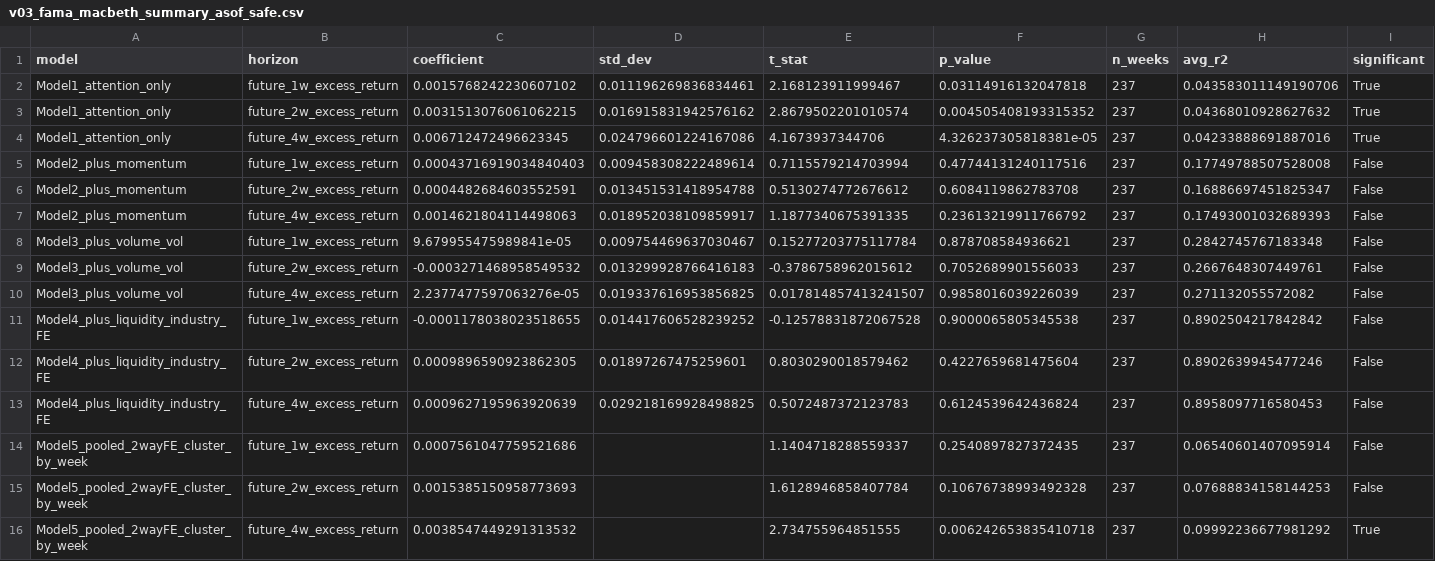
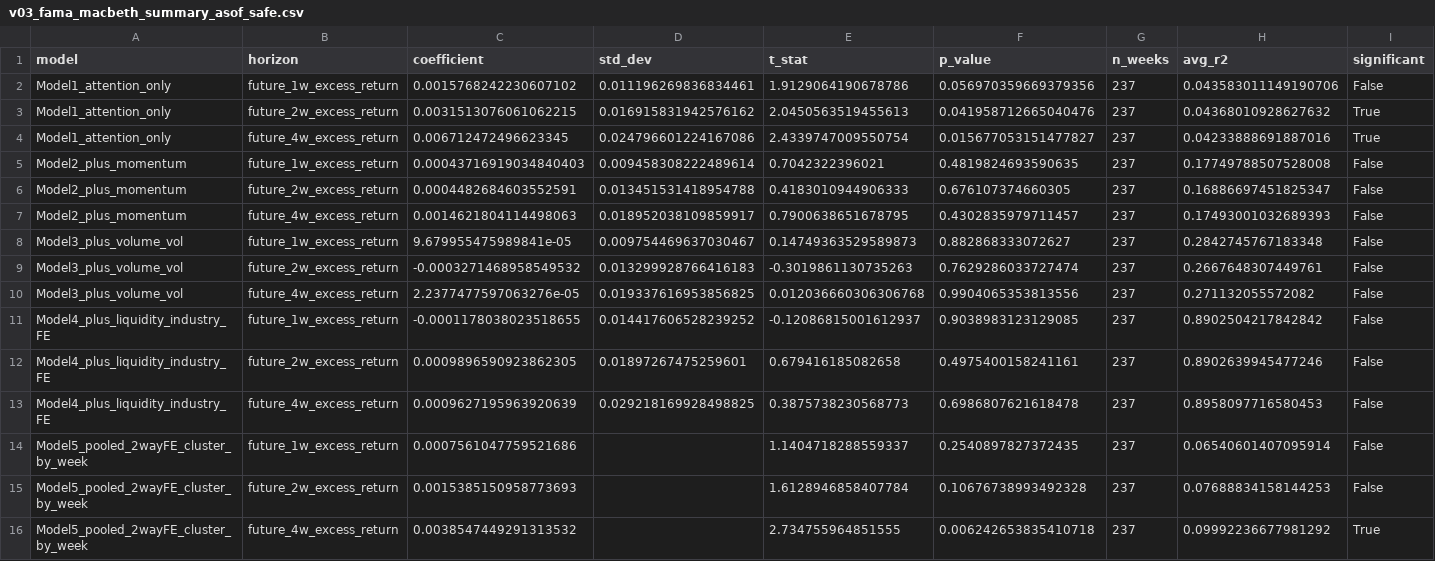
Before and after one commit to Harry970417/taiwan-attention-momentum-signal, a CSV file: results/tables/v03_fama_macbeth_summary_asof_safe.csv, drawn as a sheet; only a part is shown; the diff names each change by its address in the sheet, - before the commit and + after, or states it on an @@ line.

```diff
--- a/results/tables/v03_fama_macbeth_summary_asof_safe.csv
+++ b/results/tables/v03_fama_macbeth_summary_asof_safe.csv
-E2 (t_stat): 2.168123911999467
+E2 (t_stat): 1.9129064190678786
-F2 (p_value): 0.03114916132047818
+F2 (p_value): 0.056970359669379356
-I2 (significant): True
+I2 (significant): False
-E3 (t_stat): 2.8679502201010574
+E3 (t_stat): 2.0450563519455613
-F3 (p_value): 0.004505408193315352
+F3 (p_value): 0.041958712665040476
-E4 (t_stat): 4.1673937344706
+E4 (t_stat): 2.4339747009550754
-F4 (p_value): 4.326237305818381e-05
+F4 (p_value): 0.015677053151477827
-E5 (t_stat): 0.7115579214703994
+E5 (t_stat): 0.7042322396021
-F5 (p_value): 0.47744131240117516
+F5 (p_value): 0.4819824693590635
-E6 (t_stat): 0.5130274772676612
+E6 (t_stat): 0.4183010944906333
-F6 (p_value): 0.6084119862783708
+F6 (p_value): 0.676107374660305
-E7 (t_stat): 1.1877340675391335
+E7 (t_stat): 0.7900638651678795
-F7 (p_value): 0.23613219911766792
+F7 (p_value): 0.4302835979711457
-E8 (t_stat): 0.15277203775117784
+E8 (t_stat): 0.14749363529589873
-F8 (p_value): 0.878708584936621
+F8 (p_value): 0.882868333072627
-E9 (t_stat): -0.3786758962015612
+E9 (t_stat): -0.3019861130735263
-F9 (p_value): 0.7052689901556033
+F9 (p_value): 0.7629286033727474
-E10 (t_stat): 0.017814857413241507
+E10 (t_stat): 0.012036660306306768
-F10 (p_value): 0.9858016039226039
+F10 (p_value): 0.9904065353813556
-E11 (t_stat): -0.12578831872067528
+E11 (t_stat): -0.12086815001612937
-F11 (p_value): 0.9000065805345538
+F11 (p_value): 0.9038983123129085
-E12 (t_stat): 0.8030290018579462
+E12 (t_stat): 0.679416185082658
-F12 (p_value): 0.4227659681475604
+F12 (p_value): 0.4975400158241161
-E13 (t_stat): 0.5072487372123783
+E13 (t_stat): 0.3875738230568773
-F13 (p_value): 0.6124539642436824
+F13 (p_value): 0.6986807621618478
```
Also changed, not shown: results/tables/fdr_correction_all_tests_asof_safe.csv, results/tables/robustness_subperiod_stability.csv, 9 other files.
